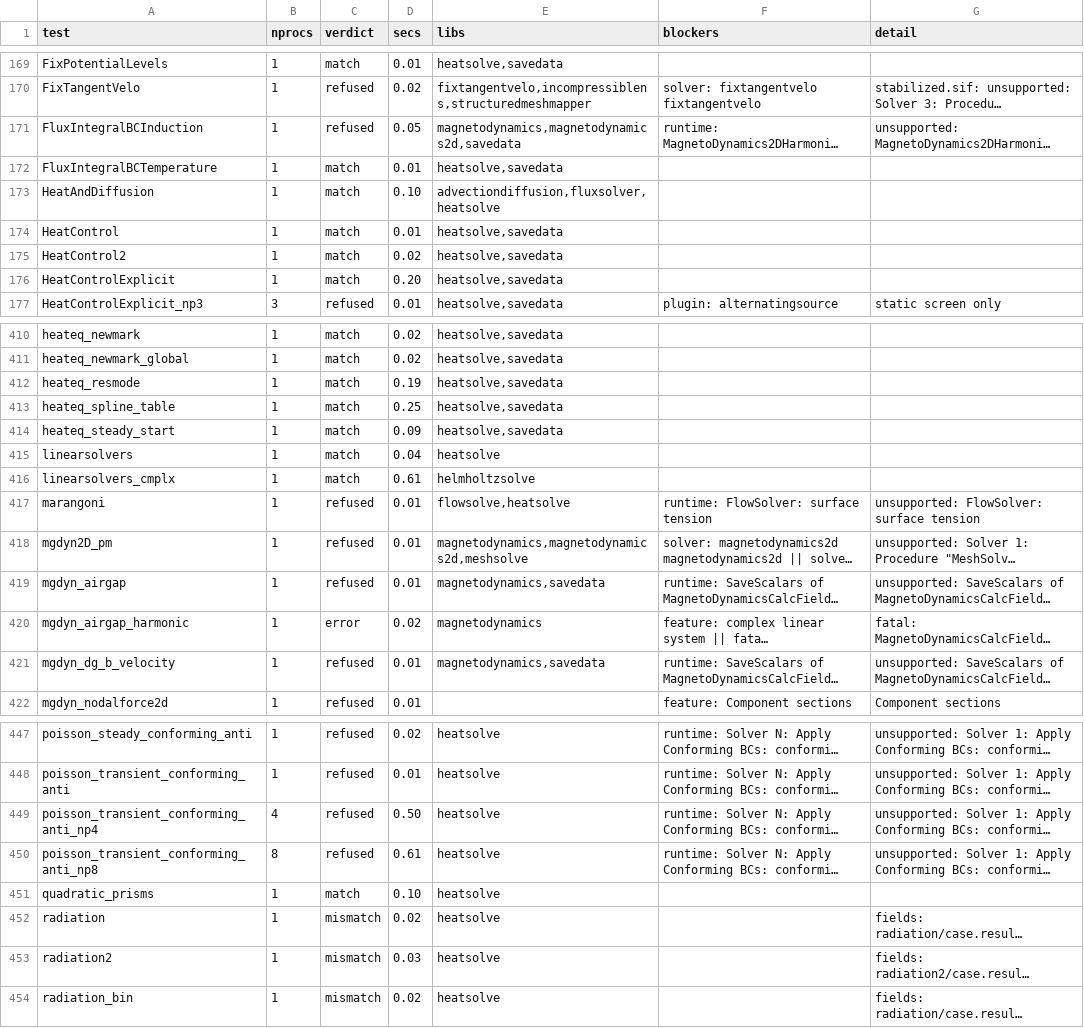
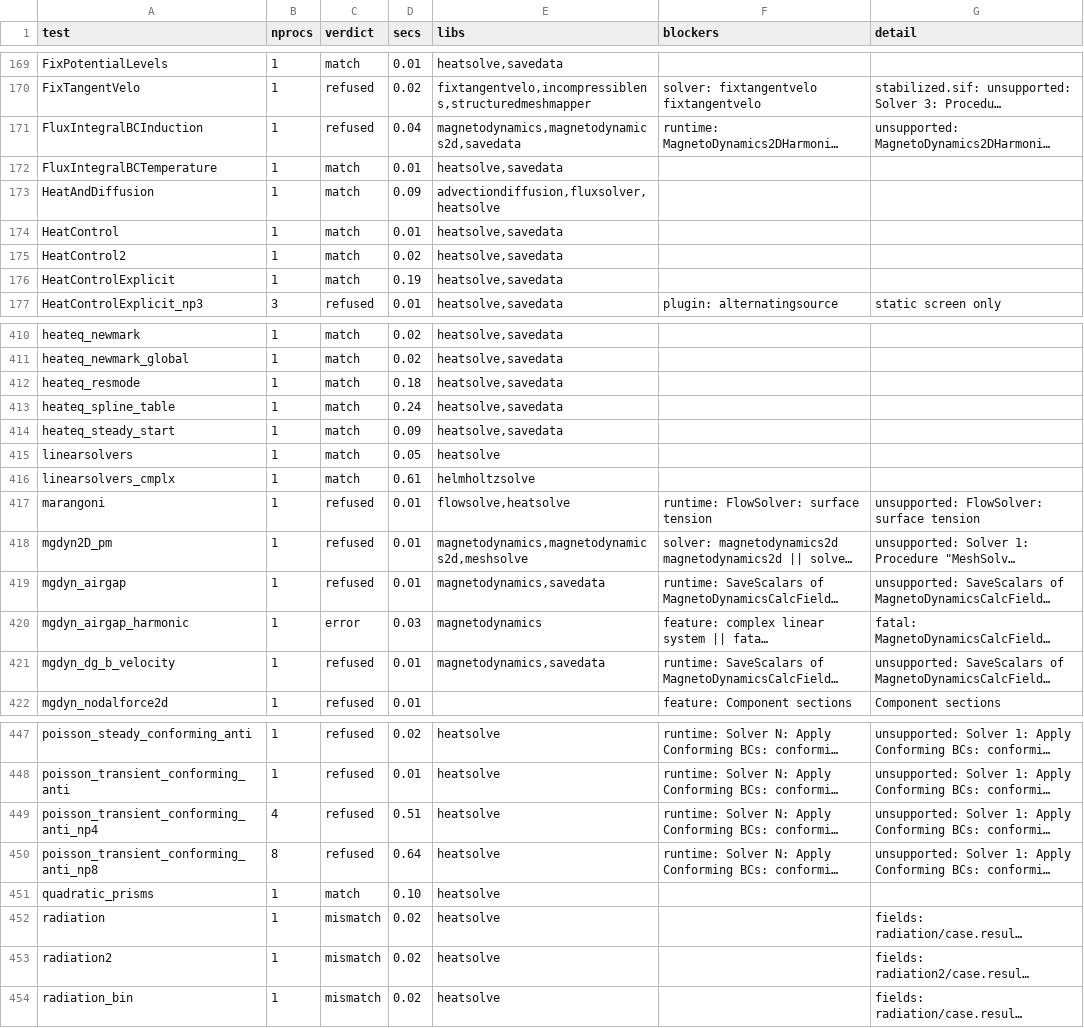
Before and after one commit to John-Cusack/elmer-rust, a TSV file: native/elmer-coverage/results.tsv, drawn as a sheet; only a part is shown, gaps mark what is left out; long unchanged cells end in …; the diff covers the shown part only; the diff names each change by its address in the sheet, - before the commit and + after, or states it on an @@ line.

```diff
--- a/native/elmer-coverage/results.tsv
+++ b/native/elmer-coverage/results.tsv
-D171 (secs): 0.05
+D171 (secs): 0.04
-D173 (secs): 0.10
+D173 (secs): 0.09
-D176 (secs): 0.20
+D176 (secs): 0.19
-D412 (secs): 0.19
+D412 (secs): 0.18
-D413 (secs): 0.25
+D413 (secs): 0.24
-D415 (secs): 0.04
+D415 (secs): 0.05
-D420 (secs): 0.02
+D420 (secs): 0.03
-D449 (secs): 0.50
+D449 (secs): 0.51
-D450 (secs): 0.61
+D450 (secs): 0.64
-D453 (secs): 0.03
+D453 (secs): 0.02
```
Also changed, not shown: 49 edited cells elsewhere in this file, 1 other file.
